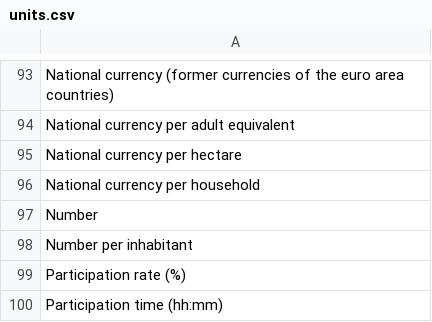
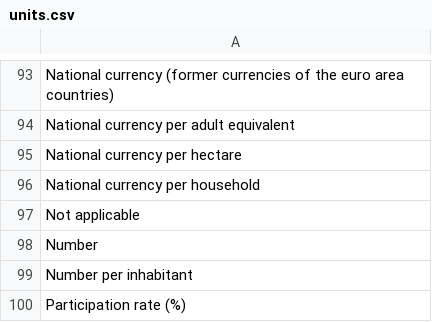
Before and after one commit to silviatommaso/Statistic_vocabularies, a CSV file: output/vocabulary_by_tag/units.csv, drawn as a sheet; only a part is shown, gaps mark what is left out; the shorter side is filled out with more unchanged rows.

```diff
--- a/output/vocabulary_by_tag/units.csv
+++ b/output/vocabulary_by_tag/units.csv
@@ -96,2 +96,3 @@ National currency per hectare
 National currency per household
+Not applicable
 Number
```
Also changed, not shown: output/clustering/code_domain.csv, output/vocabulary_by_tag/dimension_names.csv, 24 other files.
